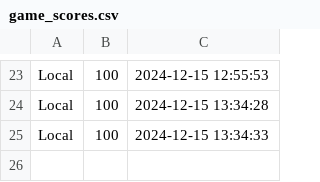
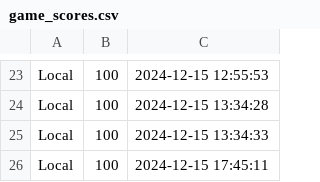
Before and after one commit to MunyinSam/ball_bouncing_sim_oo, a CSV file: game_scores.csv, drawn as a sheet; only a part is shown, gaps mark what is left out; the diff names each change by its address in the sheet, - before the commit and + after, or states it on an @@ line.

```diff
--- a/game_scores.csv
+++ b/game_scores.csv
+row 26: Local | 100 | 2024-12-15 17:45:11
```
Also changed, not shown: 3 other files.
